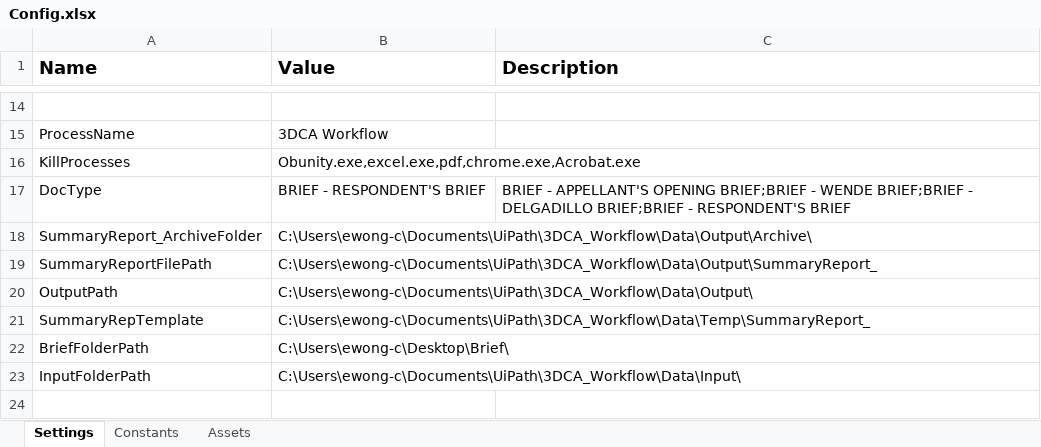
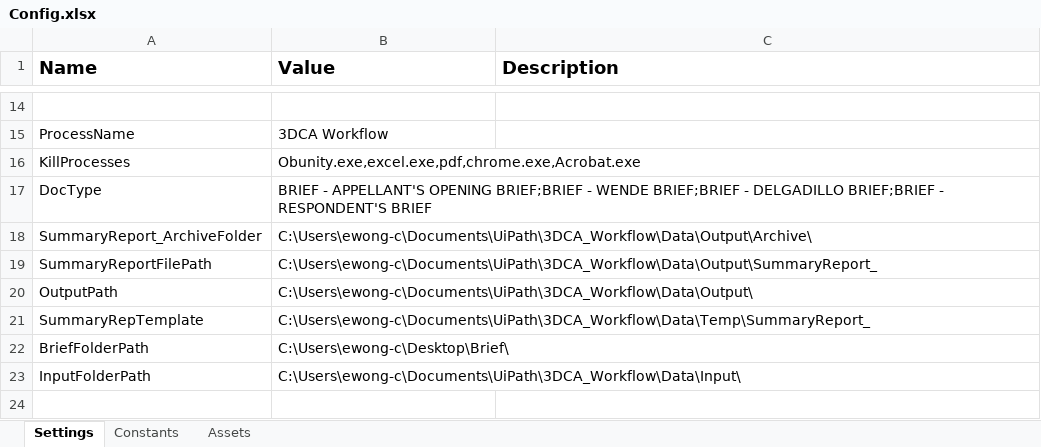
Before and after one commit to VardhanG-Creator/3DCA_Workflow, an Excel workbook: Data/Config.xlsx, sheet Settings, drawn as a sheet; only a part is shown, gaps mark what is left out; values as stored, in another font and other column widths than the file's, no borders; the diff names each change by its address in the sheet, - before the commit and + after, or states it on an @@ line.

```diff
--- a/Data/Config.xlsx (sheet Settings)
+++ b/Data/Config.xlsx (sheet Settings)
-B17 (Value): BRIEF - RESPONDENT'S BRIEF
+B17 (Value): BRIEF - APPELLANT'S OPENING BRIEF;BRIEF - WENDE BRIEF;BRIEF - DELGADILLO BRIEF;BRIEF - RESPONDENT'S BRIEF
-C17 (Description): BRIEF - APPELLANT'S OPENING BRIEF;BRIEF - WENDE BRIEF;BRIEF - DELGADILLO BRIEF;BRIEF - RESPONDENT'S BRIEF
+C17 (Description): (empty)
```
Also changed, not shown: 4 other files.
